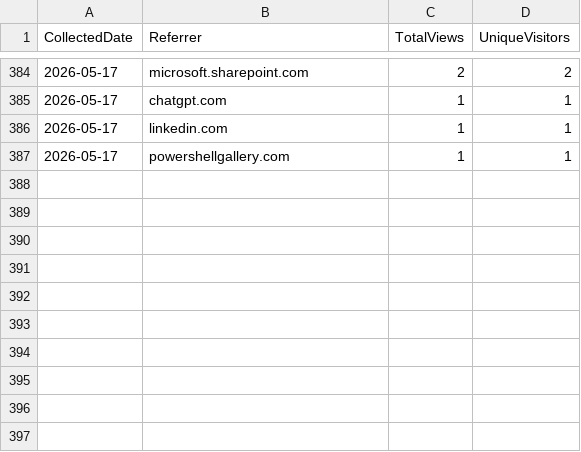
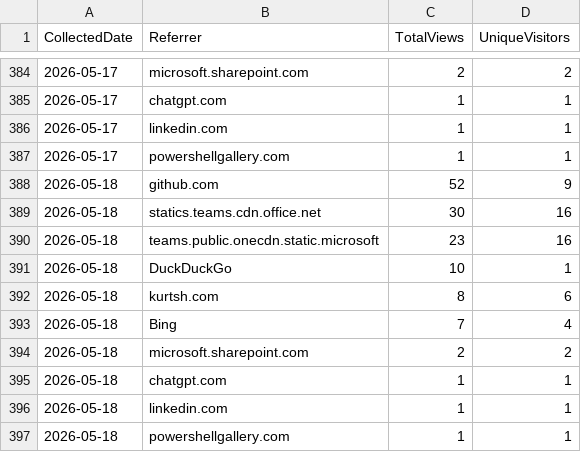
Before and after one commit to ZacharyLuz/Get-AzVMAvailability, a CSV file: data/referrers.csv, drawn as a sheet; only a part is shown, gaps mark what is left out.

```diff
--- a/data/referrers.csv
+++ b/data/referrers.csv
@@ -387 +387,11 @@
 "2026-05-17","powershellgallery.com",1,1
+"2026-05-18","github.com",52,9
+"2026-05-18","statics.teams.cdn.office.net",30,16
+"2026-05-18","teams.public.onecdn.static.microsoft",23,16
+"2026-05-18","DuckDuckGo",10,1
+"2026-05-18","kurtsh.com",8,6
+"2026-05-18","Bing",7,4
+"2026-05-18","microsoft.sharepoint.com",2,2
+"2026-05-18","chatgpt.com",1,1
+"2026-05-18","linkedin.com",1,1
+"2026-05-18","powershellgallery.com",1,1
```
Also changed, not shown: data/paths.csv, data/psgallery-downloads.csv, 4 other files.
